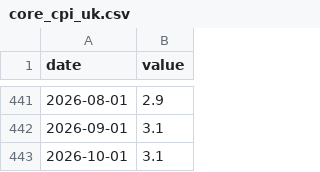
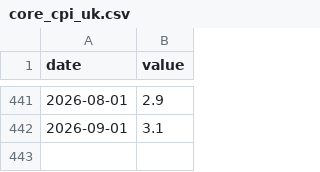
Before and after one commit to EnriqueChueca93/macroscope-spain, a CSV file: data/series/core_cpi_uk.csv, drawn as a sheet; only a part is shown, gaps mark what is left out; the diff names each change by its address in the sheet, - before the commit and + after, or states it on an @@ line.

```diff
--- a/data/series/core_cpi_uk.csv
+++ b/data/series/core_cpi_uk.csv
-row 443: 2026-10-01 | 3.1
```
Also changed, not shown: data/series/electricity_demand.csv, data/series/electricity_price.csv, 29 other files.
